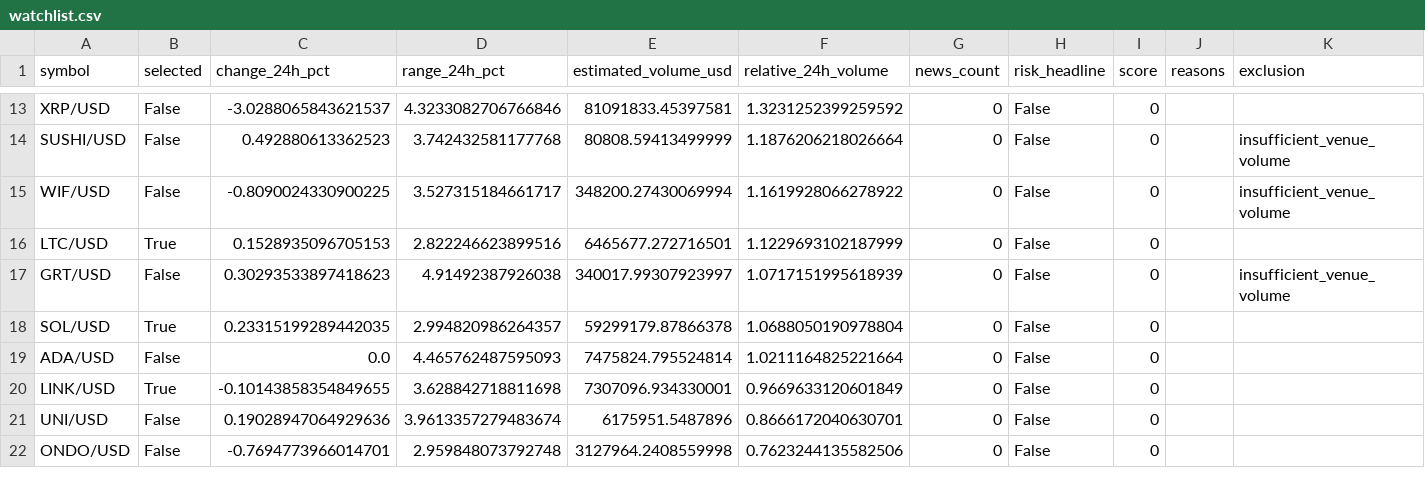
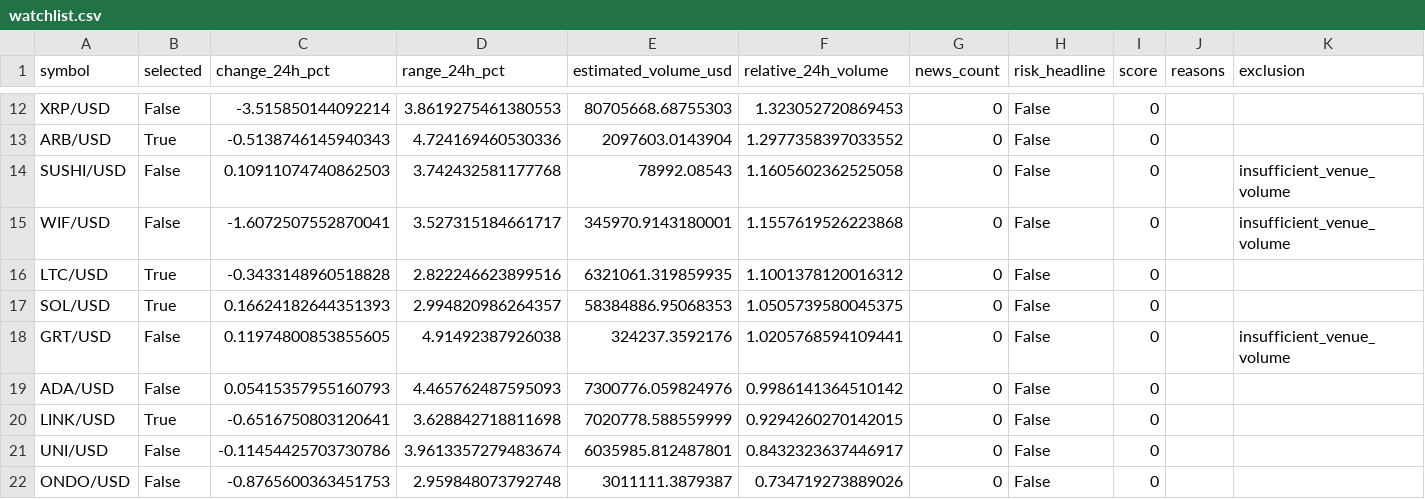
Before and after one commit to Rand0mUs3r-afk/CryptoStrategyLab, a CSV file: watchlist.csv, drawn as a sheet; only a part is shown, gaps mark what is left out; removed rows and columns are numbered as before the commit, all else as after; the diff covers the shown part only; the diff names each change by its address in the sheet, - before the commit and + after, or states it on an @@ line.

```diff
--- a/watchlist.csv
+++ b/watchlist.csv
-C12 (change_24h_pct): -3.0288065843621537
+C12 (change_24h_pct): -3.515850144092214
-D12 (range_24h_pct): 4.3233082706766846
+D12 (range_24h_pct): 3.8619275461380553
-E12 (estimated_volume_usd): 81091833.45397581
+E12 (estimated_volume_usd): 80705668.68755303
-F12 (relative_24h_volume): 1.3231252399259592
+F12 (relative_24h_volume): 1.323052720869453
+row 13: ARB/USD | True | -0.5138746145940343 | 4.724169460530336 | 2097603.0143904 | 1.2977358397033552 | 0 | False | 0
-C14 (change_24h_pct): 0.492880613362523
+C14 (change_24h_pct): 0.10911074740862503
-E14 (estimated_volume_usd): 80808.59413499999
+E14 (estimated_volume_usd): 78992.08543
-F14 (relative_24h_volume): 1.1876206218026664
+F14 (relative_24h_volume): 1.1605602362525058
-C15 (change_24h_pct): -0.8090024330900225
+C15 (change_24h_pct): -1.6072507552870041
-E15 (estimated_volume_usd): 348200.27430069994
+E15 (estimated_volume_usd): 345970.9143180001
-F15 (relative_24h_volume): 1.1619928066278922
+F15 (relative_24h_volume): 1.1557619526223868
-C16 (change_24h_pct): 0.1528935096705153
+C16 (change_24h_pct): -0.3433148960518828
-E16 (estimated_volume_usd): 6465677.272716501
+E16 (estimated_volume_usd): 6321061.319859935
-F16 (relative_24h_volume): 1.1229693102187999
+F16 (relative_24h_volume): 1.1001378120016312
+row 17: SOL/USD | True | 0.16624182644351393 | 2.994820986264357 | 58384886.95068353 | 1.0505739580045375 | 0 | False | 0
-C18 (change_24h_pct): 0.30293533897418623
+C18 (change_24h_pct): 0.11974800853855605
-E18 (estimated_volume_usd): 340017.99307923997
+E18 (estimated_volume_usd): 324237.3592176
-F18 (relative_24h_volume): 1.0717151995618939
+F18 (relative_24h_volume): 1.0205768594109441
-row 18: SOL/USD | True | 0.23315199289442035 | 2.994820986264357 | 59299179.87866378 | 1.0688050190978804 | 0 | False | 0
-C19 (change_24h_pct): 0.0
+C19 (change_24h_pct): 0.05415357955160793
-E19 (estimated_volume_usd): 7475824.795524814
+E19 (estimated_volume_usd): 7300776.059824976
-F19 (relative_24h_volume): 1.0211164825221664
+F19 (relative_24h_volume): 0.9986141364510142
-C20 (change_24h_pct): -0.10143858354849655
+C20 (change_24h_pct): -0.6516750803120641
-E20 (estimated_volume_usd): 7307096.934330001
+E20 (estimated_volume_usd): 7020778.588559999
-F20 (relative_24h_volume): 0.9669633120601849
+F20 (relative_24h_volume): 0.9294260270142015
-C21 (change_24h_pct): 0.19028947064929636
+C21 (change_24h_pct): -0.11454425703730786
-E21 (estimated_volume_usd): 6175951.5487896
+E21 (estimated_volume_usd): 6035985.812487801
-F21 (relative_24h_volume): 0.8666172040630701
+F21 (relative_24h_volume): 0.8432323637446917
-C22 (change_24h_pct): -0.7694773966014701
+C22 (change_24h_pct): -0.8765600363451753
-E22 (estimated_volume_usd): 3127964.2408559998
+E22 (estimated_volume_usd): 3011111.3879387
-F22 (relative_24h_volume): 0.7623244135582506
+F22 (relative_24h_volume): 0.734719273889026
```
Also changed, not shown: 2 added rows, 3 removed rows and 64 edited cells elsewhere in this file, entry_decisions.csv, 6 other files.
